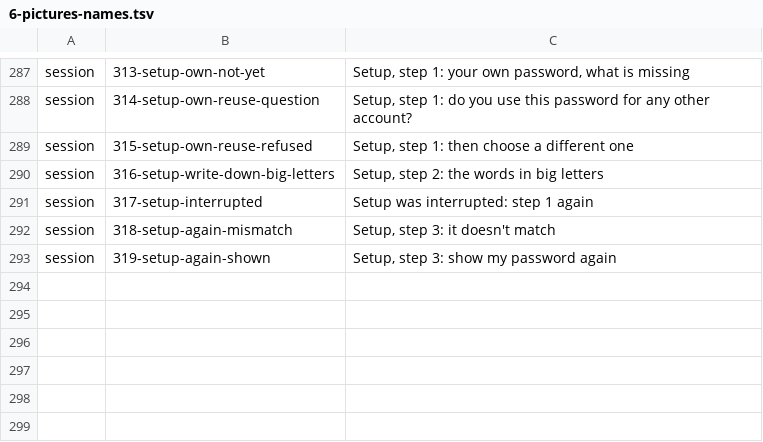
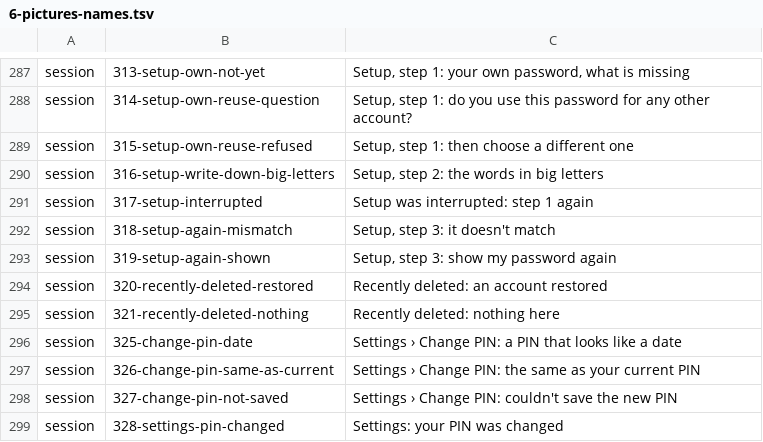
Before and after one commit to DilshodbekMX/PasswordVault, a TSV file: tools/emu/checks/6-pictures-names.tsv, drawn as a sheet; only a part is shown, gaps mark what is left out; the diff names each change by its address in the sheet, - before the commit and + after, or states it on an @@ line.

Commit message:
Owner's picture set: part extra (Recently deleted's restore and empty list; Change PIN's refusals, a failed save, the PIN changed)
Only when named (--only extra). Next: run the parts faults, extra and more
after the four languages' run, then check and index the set.

```diff
--- a/tools/emu/checks/6-pictures-names.tsv
+++ b/tools/emu/checks/6-pictures-names.tsv
+row 294: session | 320-recently-deleted-restored | Recently deleted: an account restored
+row 295: session | 321-recently-deleted-nothing | Recently deleted: nothing here
+row 296: session | 325-change-pin-date | Settings › Change PIN: a PIN that looks like a date
+row 297: session | 326-change-pin-same-as-current | Settings › Change PIN: the same as your current PIN
+row 298: session | 327-change-pin-not-saved | Settings › Change PIN: couldn't save the new PIN
+row 299: session | 328-settings-pin-changed | Settings: your PIN was changed
```
Also changed, not shown: 1 other file.
